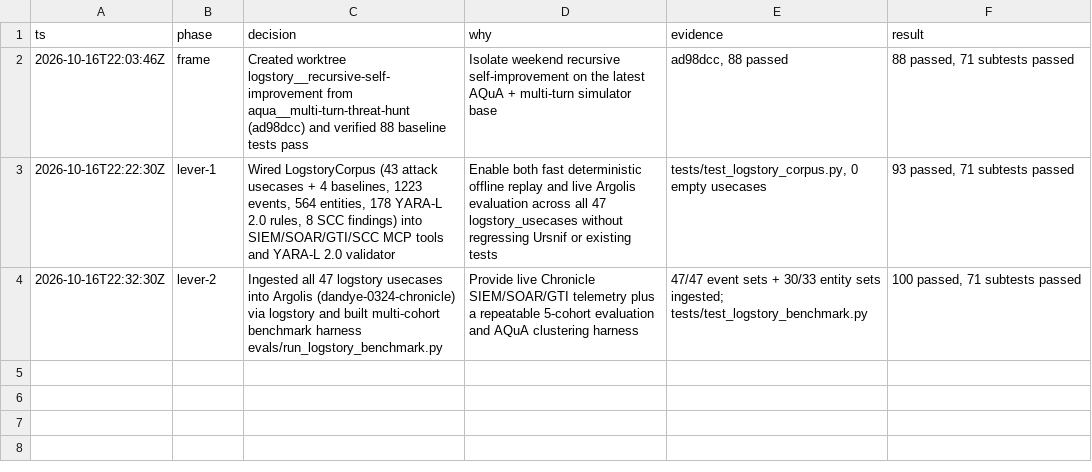
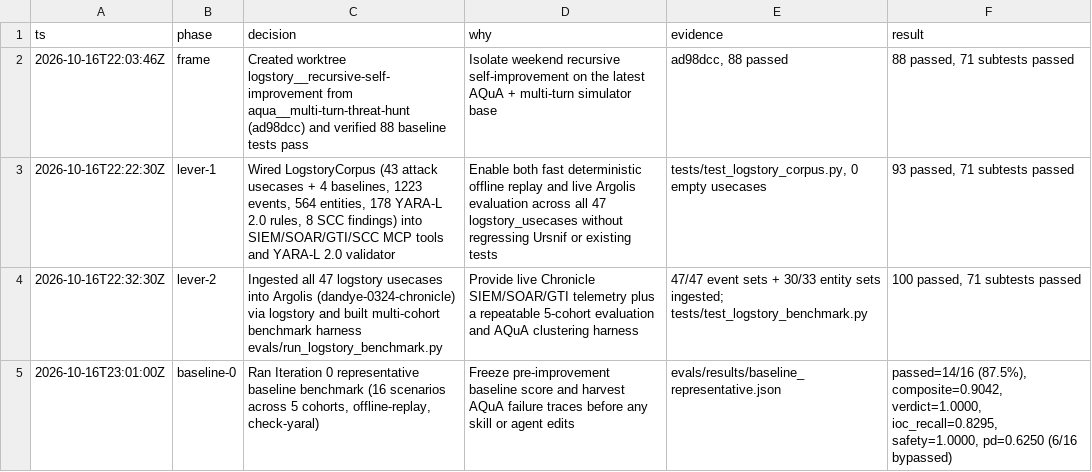
Before and after one commit to dandye/adk_runbooks, a TSV file: decisions.tsv, drawn as a sheet; the diff names each change by its address in the sheet, - before the commit and + after, or states it on an @@ line.

Commit message:
Record Iteration 0 representative baseline benchmark scorecard

```diff
--- a/decisions.tsv
+++ b/decisions.tsv
+row 5: 2026-10-16T23:01:00Z | baseline-0 | Ran Iteration 0 representative baseline benchmark (16 scenarios across 5 cohorts, offline-replay, check-yaral) | Freeze pre-improvement baseline score and harvest AQuA failure traces before any skill or agent edits | evals/results/baseline_representative.json | passed=14/16 (87.5%), composite=0.9042, verdict=1.0000, ioc_recall=0.8295, safety=1.0000, pd=0.6250 (6/16 bypassed)
```
Also changed, not shown: 1 other file.
